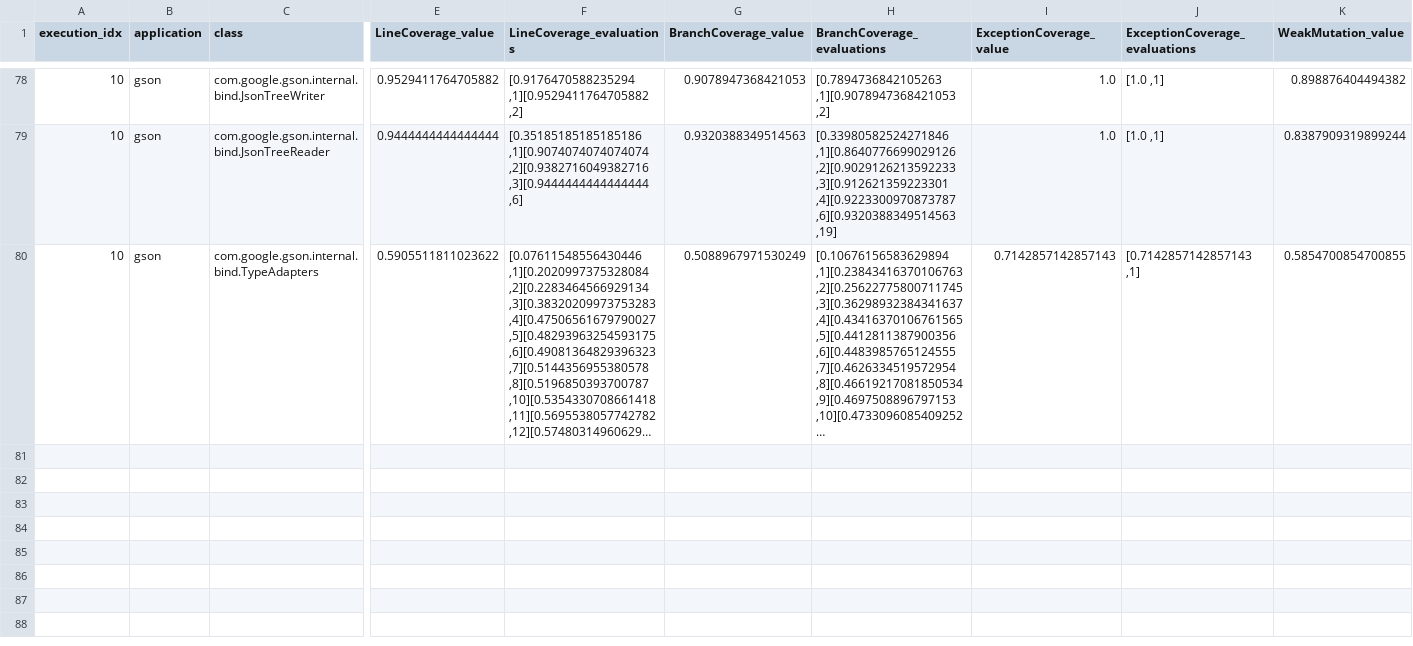
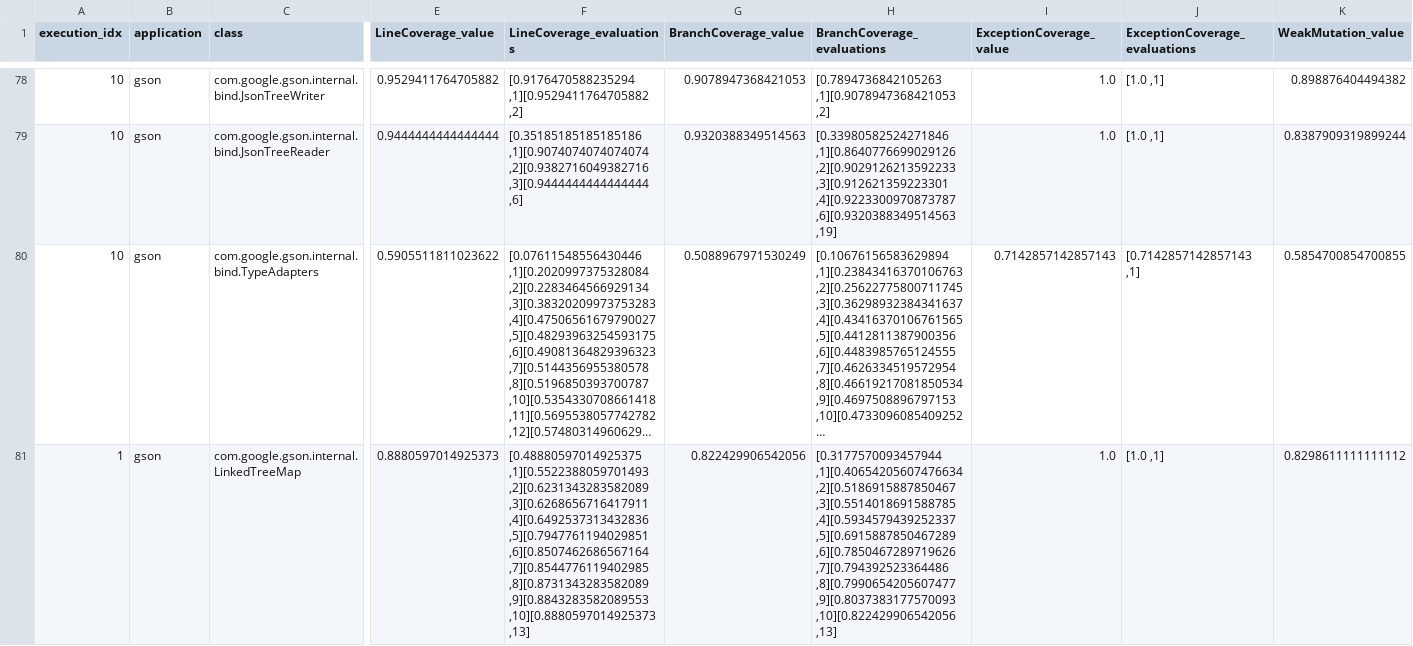
Before and after one commit to STAMP-project/evosuite-runner, a CSV file: results/no-results.csv, drawn as a sheet; only a part is shown, gaps mark what is left out; long unchanged cells end in …; rows hold the shown columns only; the diff names each change by its address in the sheet, - before the commit and + after, or states it on an @@ line.

```diff
--- a/results/no-results.csv
+++ b/results/no-results.csv
+row 81: 1 | gson | com.google.gson.internal.LinkedTreeMap | 0.8880597014925373 | [0.48880597014925375 ,1][0.5522388059701493 ,2][0.6231343283582089 ,3][0.6268656716417911 ,4][0.6492537313432836 ,5][0.7947761194029851 ,6][0.8507462686567164 ,7][0.8544776119402985 ,8][0.8731343283582089 ,9][0.8843283582089553 ,10][0.8880597014925373 ,13] | 0.822429906542056 | [0.3177570093457944 ,1][0.40654205607476634 ,2][0.5186915887850467 ,3][0.5514018691588785 ,4][0.5934579439252337 ,5][0.6915887850467289 ,6][0.7850467289719626 ,7][0.794392523364486 ,8][0.7990654205607477 ,9][0.8037383177570093 ,10][0.822429906542056 ,13] | 1.0 | [1.0 ,1] | 0.8298611111111112
```
Also changed, not shown: evosuite-report/statistics.csv, 11 other files.
